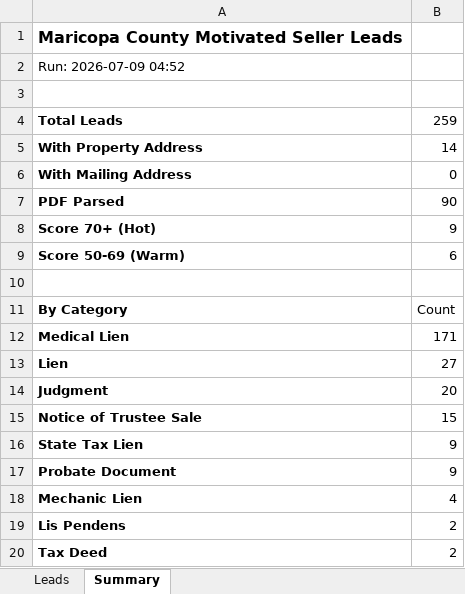
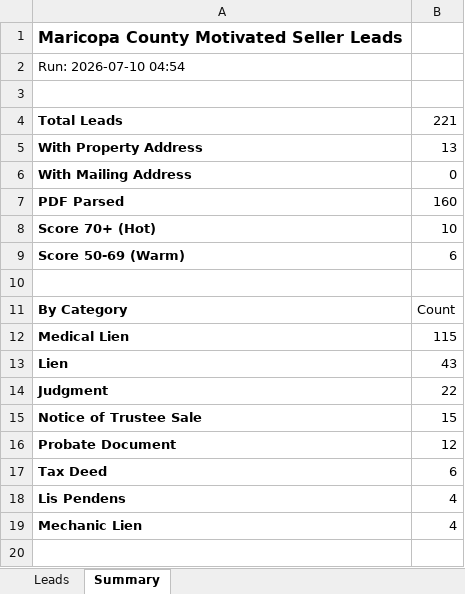
Before and after one commit to Darqsin/Four-Rings-CRM, an Excel workbook: data/leads.xlsx, sheet Summary, drawn as a sheet; values as stored, in another font and other column widths than the file's, no borders; removed rows and columns are numbered as before the commit, all else as after; the diff names each change by its address in the sheet, - before the commit and + after, or states it on an @@ line.

```diff
--- a/data/leads.xlsx (sheet Summary)
+++ b/data/leads.xlsx (sheet Summary)
-A2: Run: 2026-07-09 04:52
+A2: Run: 2026-07-10 04:54
-B4: 259
+B4: 221
-B5: 14
+B5: 13
-B7: 90
+B7: 160
-B8: 9
+B8: 10
-B12: 171
+B12: 115
-B13: 27
+B13: 43
-B14: 20
+B14: 22
-row 16: State Tax Lien | 9
-B16: 9
+B16: 12
+row 17: Tax Deed | 6
+row 18: Lis Pendens | 4
-row 19: Lis Pendens | 2
-row 20: Tax Deed | 2
```
Also changed, not shown: sheet Leads, 3 other files.
